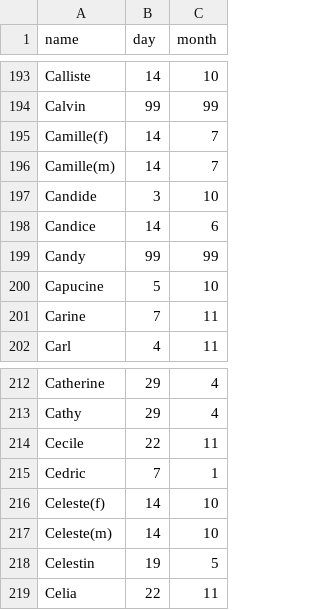
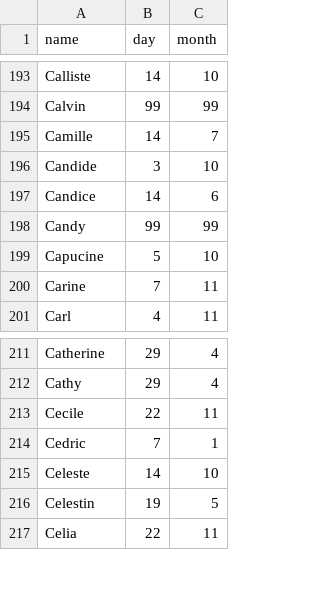
Before and after one commit to jeanrobertjs/jeedom_namesoftheday, a CSV file: resources/data/namesoftheday_fr.csv, drawn as a sheet; only a part is shown, gaps mark what is left out.

Commit message:
Update DB

```diff
--- a/resources/data/namesoftheday_fr.csv
+++ b/resources/data/namesoftheday_fr.csv
@@ -194,4 +194,3 @@ Calliste,14,10
 Calvin,99,99
-Camille(f),14,7
-Camille(m),14,7
+Camille,14,7
 Candide,3,10
@@ -215,4 +214,3 @@ Cecile,22,11
 Cedric,7,1
-Celeste(f),14,10
-Celeste(m),14,10
+Celeste,14,10
 Celestin,19,5
```
